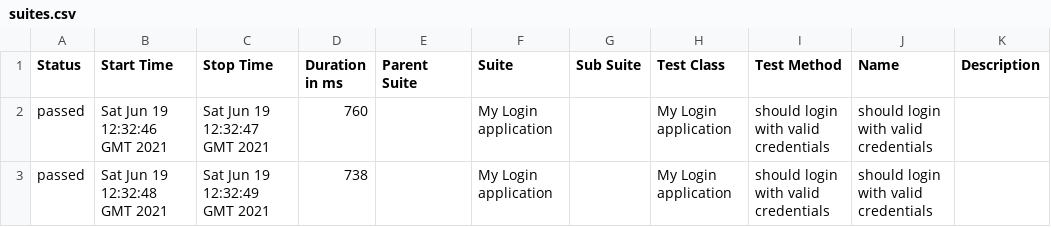
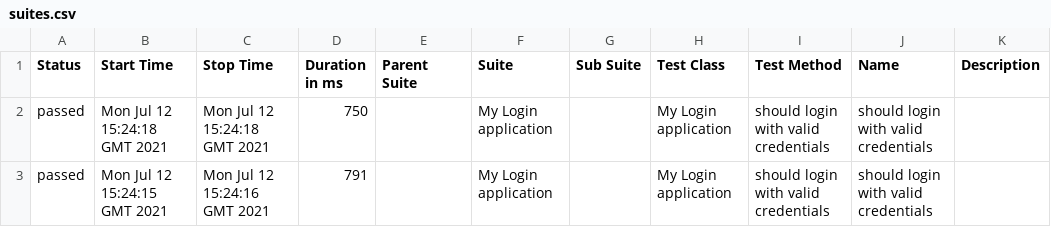
Before and after one commit to madhank93/wdio-docker-ci, a CSV file: 12/data/suites.csv, drawn as a sheet.

```diff
--- a/12/data/suites.csv
+++ b/12/data/suites.csv
@@ -1,3 +1,3 @@
 "Status","Start Time","Stop Time","Duration in ms","Parent Suite","Suite","Sub Suite","Test Class","Test Method","Name","Description"
-"passed","Sat Jun 19 12:32:46 GMT 2021","Sat Jun 19 12:32:47 GMT 2021","760","","My Login application","","My Login application","should login with valid credentials","should login with valid credentials",""
-"passed","Sat Jun 19 12:32:48 GMT 2021","Sat Jun 19 12:32:49 GMT 2021","738","","My Login application","","My Login application","should login with valid credentials","should login with valid credentials",""
+"passed","Mon Jul 12 15:24:18 GMT 2021","Mon Jul 12 15:24:18 GMT 2021","750","","My Login application","","My Login application","should login with valid credentials","should login with valid credentials",""
+"passed","Mon Jul 12 15:24:15 GMT 2021","Mon Jul 12 15:24:16 GMT 2021","791","","My Login application","","My Login application","should login with valid credentials","should login with valid credentials",""
```
Also changed, not shown: 30 other files.
